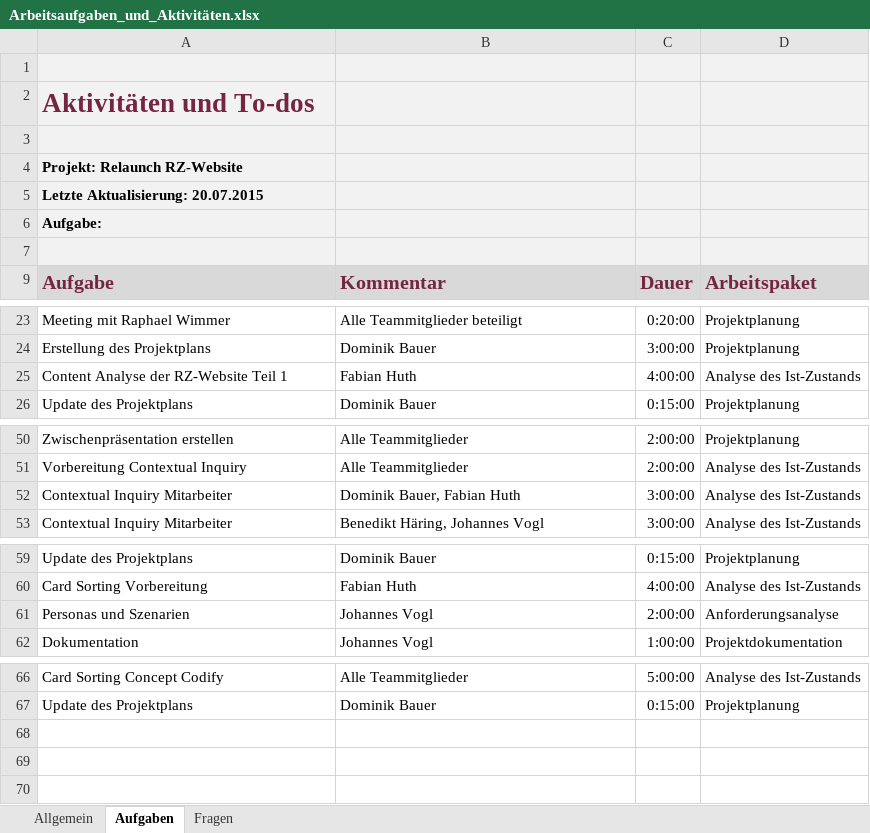
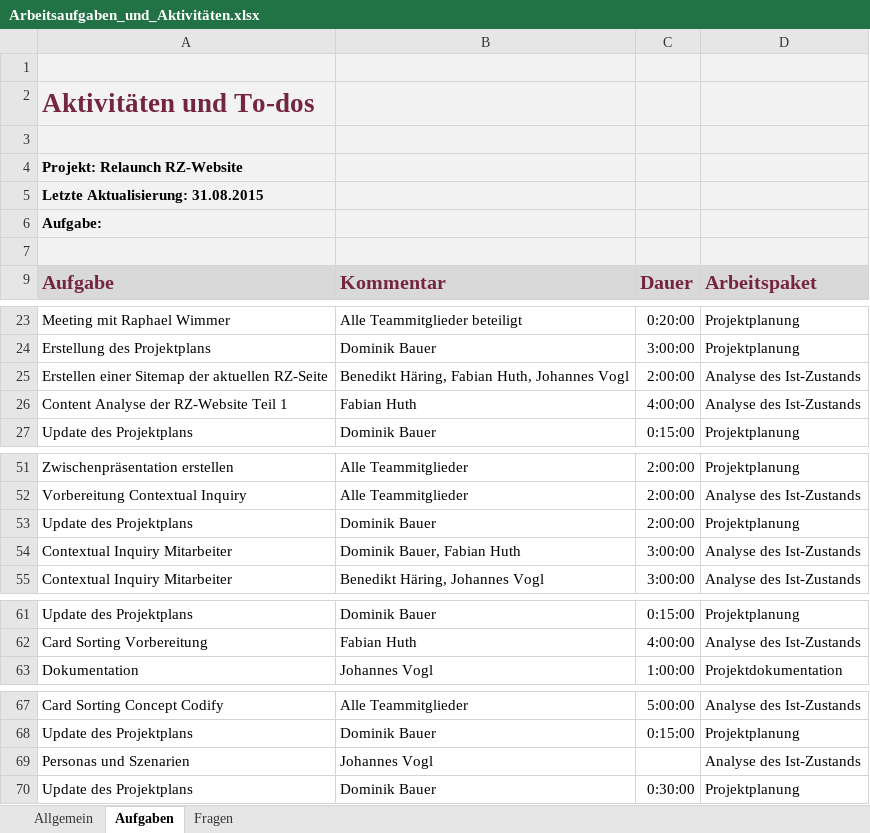
Before and after one commit to pinkdroyd/redesign-ur-rz, an Excel workbook: Arbeitsaufgaben_und_Aktivitäten.xlsx, sheet Aufgaben, drawn as a sheet; only a part is shown, gaps mark what is left out; values as stored, in another font and other column widths than the file's, no borders; charts and pictures not drawn; removed rows and columns are numbered as before the commit, all else as after; the diff names each change by its address in the sheet, - before the commit and + after, or states it on an @@ line.

Commit message:
Update Projektplan und Zeiten aktualisiert

```diff
--- a/Arbeitsaufgaben_und_Aktivitäten.xlsx (sheet Aufgaben)
+++ b/Arbeitsaufgaben_und_Aktivitäten.xlsx (sheet Aufgaben)
-A5 (Aufgabe): Letzte Aktualisierung: 20.07.2015
+A5 (Aufgabe): Letzte Aktualisierung: 31.08.2015
+row 25: Erstellen einer Sitemap der aktuellen RZ-Seite | Benedikt Häring, Fabian Huth, Johannes Vogl | 2:00:00 | Analyse des Ist-Zustands
+row 53: Update des Projektplans | Dominik Bauer | 2:00:00 | Projektplanung
-row 61: Personas und Szenarien | Johannes Vogl | 2:00:00 | Anforderungsanalyse
+row 69: Personas und Szenarien | Johannes Vogl |  | Analyse des Ist-Zustands
+row 70: Update des Projektplans | Dominik Bauer | 0:30:00 | Projektplanung
```
Also changed, not shown: 1 other file.
